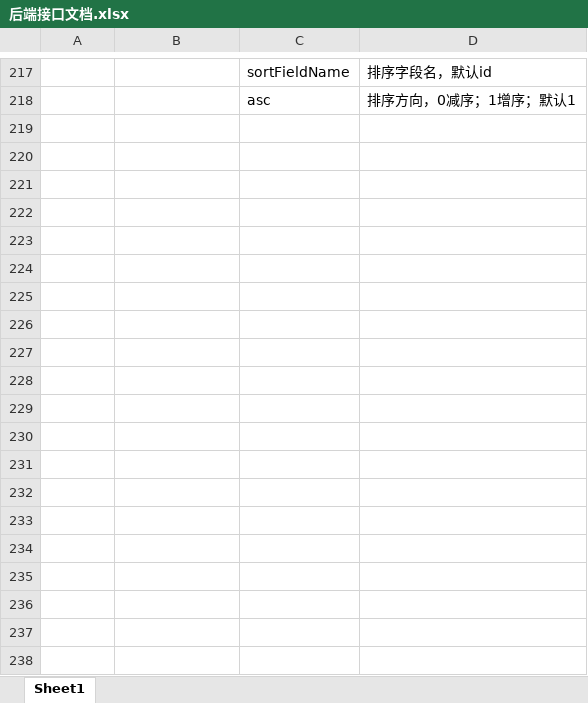
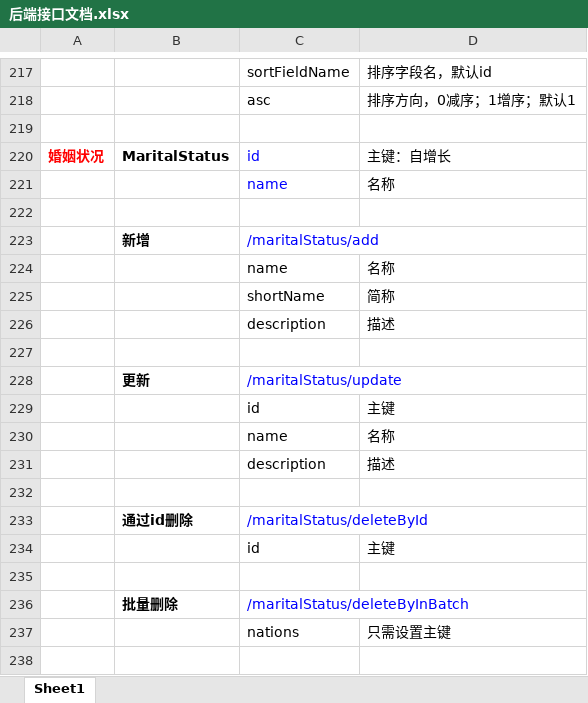
Before and after one commit to zhouweixin/myprojects, an Excel workbook: security/后端接口文档.xlsx, sheet Sheet1, drawn as a sheet; only a part is shown, gaps mark what is left out; values as stored, in another font and other column widths than the file's, no borders; charts and pictures not drawn; the diff covers the shown part only; the diff names each change by its address in the sheet, - before the commit and + after, or states it on an @@ line.

Commit message:
更新接口文档

```diff
--- a/security/后端接口文档.xlsx (sheet Sheet1)
+++ b/security/后端接口文档.xlsx (sheet Sheet1)
+row 219: (empty)
+row 220: 婚姻状况 | MaritalStatus | id | 主键：自增长
+row 221:  |  | name | 名称
+row 222: (empty)
+row 223:  | 新增 | /maritalStatus/add
+row 224:  |  | name | 名称
+row 225:  |  | shortName | 简称
+row 226:  |  | description | 描述
+row 227: (empty)
+row 228:  | 更新 | /maritalStatus/update
+row 229:  |  | id | 主键
+row 230:  |  | name | 名称
+row 231:  |  | description | 描述
+row 232: (empty)
+row 233:  | 通过id删除 | /maritalStatus/deleteById
+row 234:  |  | id | 主键
+row 235: (empty)
+row 236:  | 批量删除 | /maritalStatus/deleteByInBatch
+row 237:  |  | nations | 只需设置主键
+row 238: (empty)
```
Also changed, not shown: 54 added rows elsewhere in this sheet, charts or pictures.
